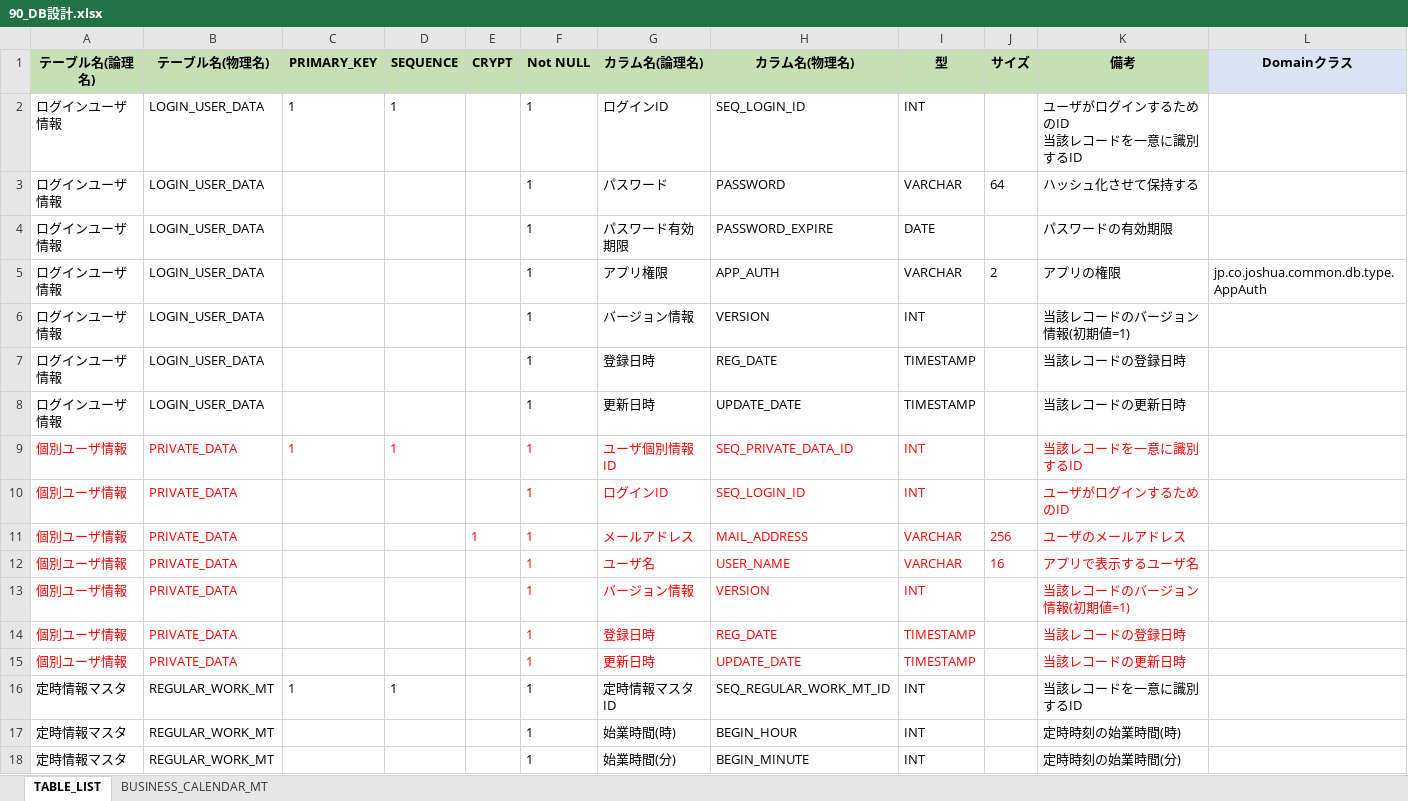
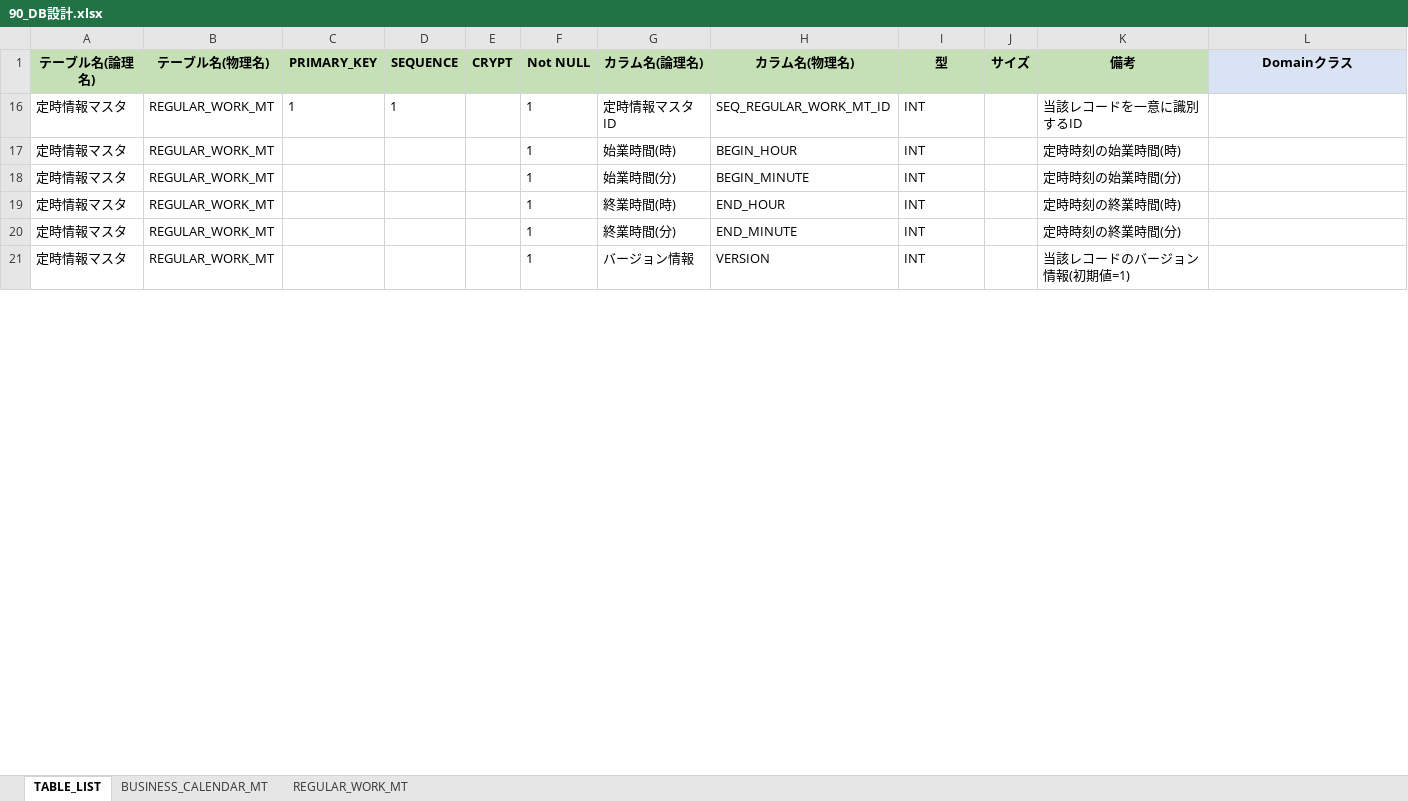
Before and after one commit to kohei-okazaki/charlie, an Excel workbook: joshua-docs/02_design/90_db/90_DB設計.xlsx, sheet TABLE_LIST, drawn as a sheet; only a part is shown; the shorter side is filled out with more unchanged rows; values as stored, in another font and other column widths than the file's, no borders; ↵ is a line break in a cell; the diff covers the shown part only; the diff names each change by its address in the sheet, - before the commit and + after, or states it on an @@ line.

```diff
--- a/joshua-docs/02_design/90_db/90_DB設計.xlsx (sheet TABLE_LIST)
+++ b/joshua-docs/02_design/90_db/90_DB設計.xlsx (sheet TABLE_LIST)
+sheet tab: REGULAR_WORK_MT
@@ row 2 hidden: ログインユーザ情報 | LOGIN_USER_DATA | 1 | 1 |  | 1 | ログインID | SEQ_LOGIN_ID | INT |  | ユーザがログインするためのID ↵ 当該レコードを一意に識別するID @@
@@ row 3 hidden: ログインユーザ情報 | LOGIN_USER_DATA |  |  |  | 1 | パスワード | PASSWORD | VARCHAR | 64 | ハッシュ化させて保持する @@
@@ row 4 hidden: ログインユーザ情報 | LOGIN_USER_DATA |  |  |  | 1 | パスワード有効期限 | PASSWORD_EXPIRE | DATE |  | パスワードの有効期限 @@
@@ row 5 hidden: ログインユーザ情報 | LOGIN_USER_DATA |  |  |  | 1 | アプリ権限 | APP_AUTH | VARCHAR | 2 | アプリの権限 | jp.co.joshua.common.db.type.AppAuth @@
@@ row 6 hidden: ログインユーザ情報 | LOGIN_USER_DATA |  |  |  | 1 | バージョン情報 | VERSION | INT |  | 当該レコードのバージョン情報(初期値=1) @@
-row 7: ログインユーザ情報 | LOGIN_USER_DATA |  |  |  | 1 | 登録日時 | REG_DATE | TIMESTAMP |  | 当該レコードの登録日時
-row 8: ログインユーザ情報 | LOGIN_USER_DATA |  |  |  | 1 | 更新日時 | UPDATE_DATE | TIMESTAMP |  | 当該レコードの更新日時
@@ row 9 hidden: 個別ユーザ情報 | PRIVATE_DATA | 1 | 1 |  | 1 | ユーザ個別情報ID | SEQ_PRIVATE_DATA_ID | INT |  | 当該レコードを一意に識別するID @@
@@ row 10 hidden: 個別ユーザ情報 | PRIVATE_DATA |  |  |  | 1 | ログインID | SEQ_LOGIN_ID | INT |  | ユーザがログインするためのID @@
@@ row 11 hidden: 個別ユーザ情報 | PRIVATE_DATA |  |  | 1 | 1 | メールアドレス | MAIL_ADDRESS | VARCHAR | 256 | ユーザのメールアドレス @@
@@ row 12 hidden: 個別ユーザ情報 | PRIVATE_DATA |  |  |  | 1 | ユーザ名 | USER_NAME | VARCHAR | 16 | アプリで表示するユーザ名 @@
@@ row 13 hidden: 個別ユーザ情報 | PRIVATE_DATA |  |  |  | 1 | バージョン情報 | VERSION | INT |  | 当該レコードのバージョン情報(初期値=1) @@
-row 14: 個別ユーザ情報 | PRIVATE_DATA |  |  |  | 1 | 登録日時 | REG_DATE | TIMESTAMP |  | 当該レコードの登録日時
-row 15: 個別ユーザ情報 | PRIVATE_DATA |  |  |  | 1 | 更新日時 | UPDATE_DATE | TIMESTAMP |  | 当該レコードの更新日時
```
Also changed, not shown: 12 removed rows, 23 hidden or unhidden rows and 2 edited cells elsewhere in this sheet, hidden cells, 21 other files.
